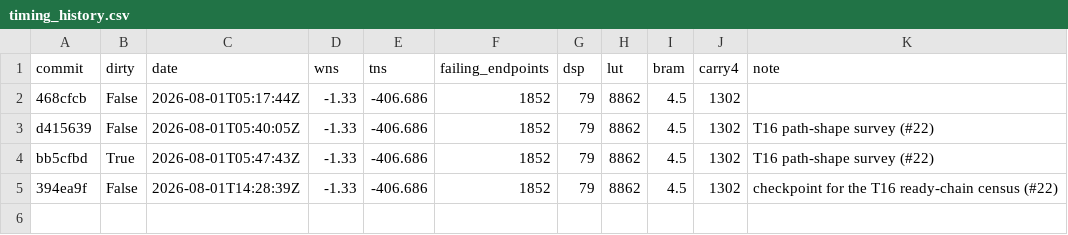
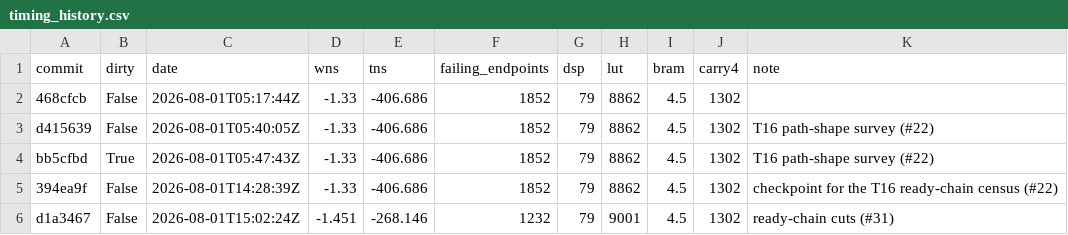
Before and after one commit to dbrad03/FPGA-GGX-Sampler, a CSV file: sim/timing_history.csv, drawn as a sheet; the diff names each change by its address in the sheet, - before the commit and + after, or states it on an @@ line.

Commit message:
hdl: cut projected_area's trig->sqrt_r segment too (#31)
The first three cuts left one segment still crossing TWO cores: from the sqrt_t
cut's registered ready, through trig's pipe_en, on through s1_ready and into
sqrt_r's pipe_en. The census at d1a3467 reports zero failing endpoints on it,
so this is not chasing a measured violation -- it is the ticket's first
acceptance criterion, that no tready cross more than one core boundary
combinationally, and that segment crosses two.

A fourth axis_fifo_2deep ahead of u_trig splits it: the C/D stages now stall
against trig alone, and s1 against sqrt_r alone. meta1 keys on the FIFO's input
fire and its bound gains the cut's span, as meta2's did.

Costs one more cycle. Kept only if its own P&R run does not regress -- reported
separately from the first three, so the fourth cut's price is visible.

test_ggx_control 480/480, bias 1.5e-06, gaps all 1, baseline bit-identical.

```diff
--- a/sim/timing_history.csv
+++ b/sim/timing_history.csv
+row 6: d1a3467 | False | 2026-08-01T15:02:24Z | -1.451 | -268.146 | 1232 | 79 | 9001 | 4.5 | 1302 | ready-chain cuts (#31)
```
Also changed, not shown: 1 other file.
